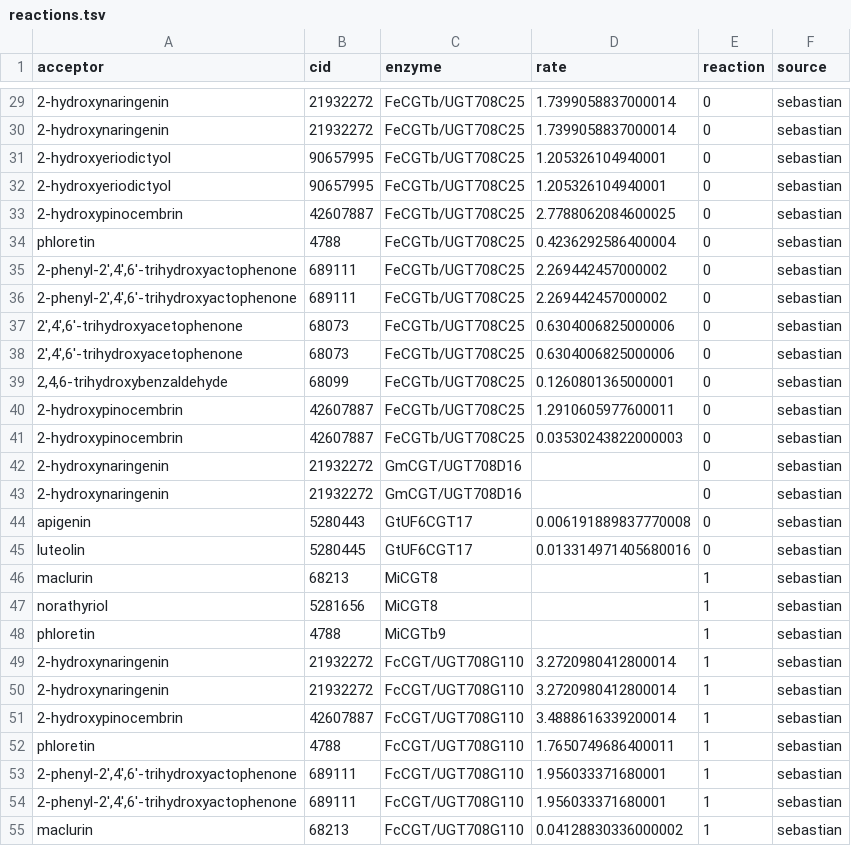
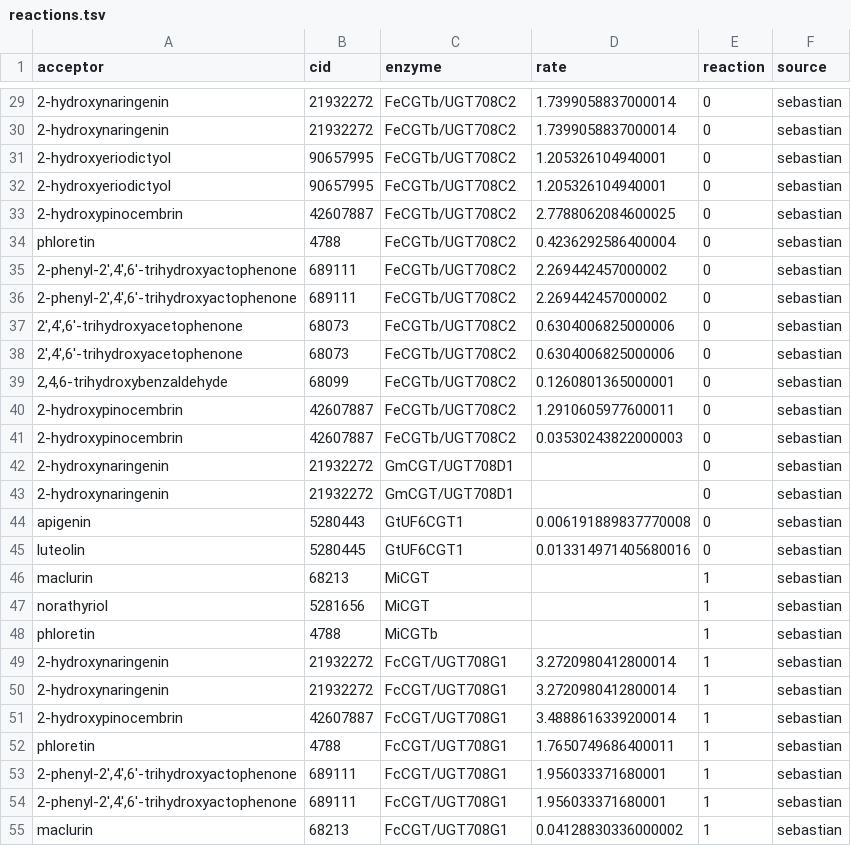
Before and after one commit to degnbol/GASP, a TSV file: data/lit/reactions.tsv, drawn as a sheet; only a part is shown, gaps mark what is left out; the diff covers the shown part only; the diff names each change by its address in the sheet, - before the commit and + after, or states it on an @@ line.

```diff
--- a/data/lit/reactions.tsv
+++ b/data/lit/reactions.tsv
-C29:C41 (enzyme): FeCGTb/UGT708C25
+C29:C41 (enzyme): FeCGTb/UGT708C2
-C42:C43 (enzyme): GmCGT/UGT708D16
+C42:C43 (enzyme): GmCGT/UGT708D1
-C44:C45 (enzyme): GtUF6CGT17
+C44:C45 (enzyme): GtUF6CGT1
-C46:C47 (enzyme): MiCGT8
+C46:C47 (enzyme): MiCGT
-C48 (enzyme): MiCGTb9
+C48 (enzyme): MiCGTb
-C49:C55 (enzyme): FcCGT/UGT708G110
+C49:C55 (enzyme): FcCGT/UGT708G1
```
Also changed, not shown: 120 edited cells elsewhere in this file, data/lit/raw/sebastian/gt_all_data.csv, data/lit/sequences.tsv, 1 other file.
